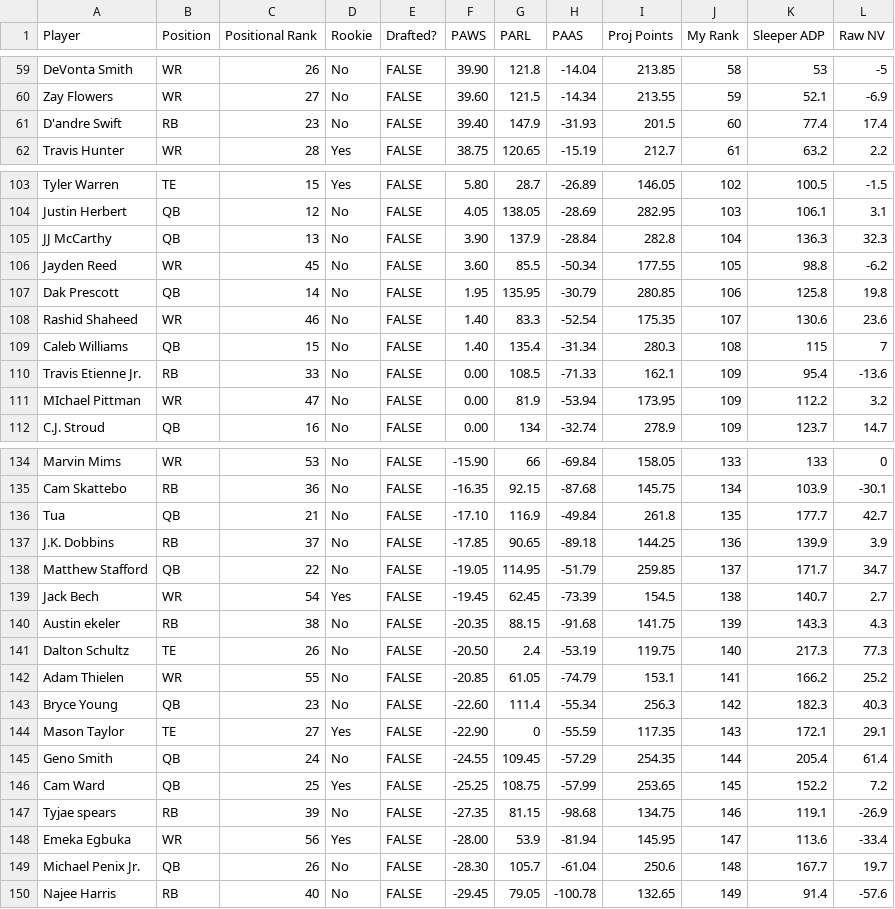
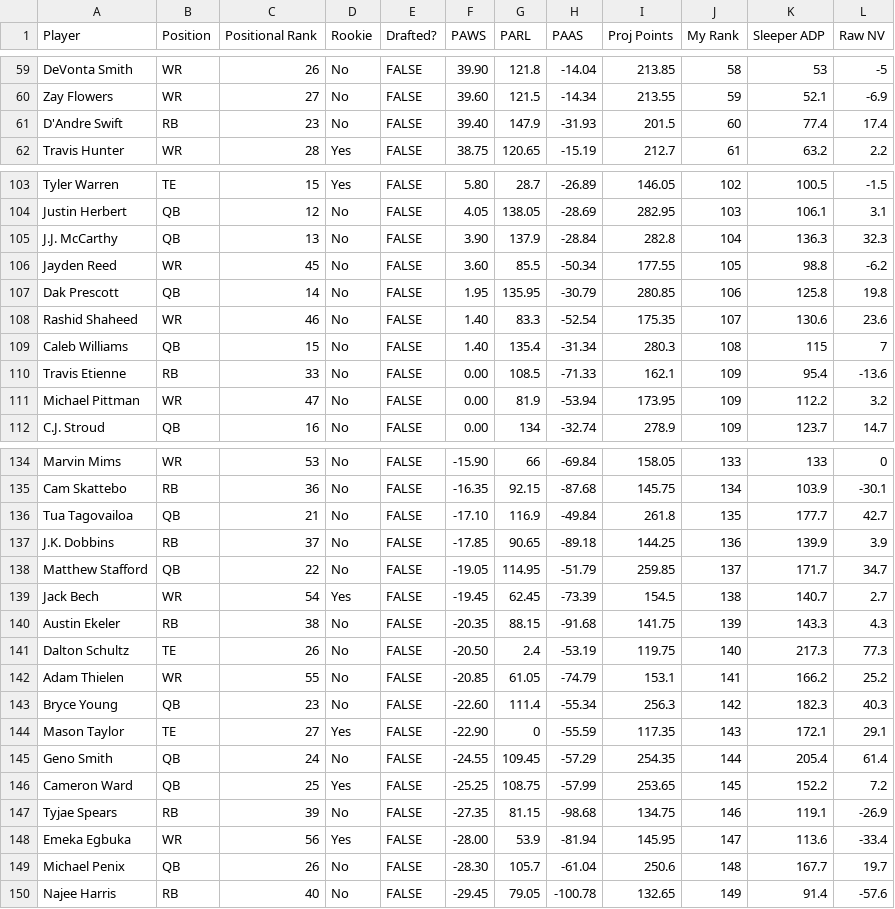
Before and after one commit to denislucey/fantasyIdeas, a CSV file: pillar_two/sheet_7_13.csv, drawn as a sheet; only a part is shown, gaps mark what is left out; the diff covers the shown part only.

```diff
--- a/pillar_two/sheet_7_13.csv
+++ b/pillar_two/sheet_7_13.csv
@@ -60,3 +60,3 @@ DeVonta Smith,WR,26,No,FALSE,39.90,121.8,-14.04,213.85,58,53,-5
 Zay Flowers,WR,27,No,FALSE,39.60,121.5,-14.34,213.55,59,52.1,-6.9
-D'andre Swift,RB,23,No,FALSE,39.40,147.9,-31.93,201.5,60,77.4,17.4
+D'Andre Swift,RB,23,No,FALSE,39.40,147.9,-31.93,201.5,60,77.4,17.4
 Travis Hunter,WR,28,Yes,FALSE,38.75,120.65,-15.19,212.7,61,63.2,2.2
@@ -104,3 +104,3 @@ Tyler Warren,TE,15,Yes,FALSE,5.80,28.7,-26.89,146.05,102,100.5,-1.5
 Justin Herbert,QB,12,No,FALSE,4.05,138.05,-28.69,282.95,103,106.1,3.1
-JJ McCarthy,QB,13,No,FALSE,3.90,137.9,-28.84,282.8,104,136.3,32.3
+J.J. McCarthy,QB,13,No,FALSE,3.90,137.9,-28.84,282.8,104,136.3,32.3
 Jayden Reed,WR,45,No,FALSE,3.60,85.5,-50.34,177.55,105,98.8,-6.2
@@ -109,4 +109,4 @@ Rashid Shaheed,WR,46,No,FALSE,1.40,83.3,-52.54,175.35,107,130.6,23.6
 Caleb Williams,QB,15,No,FALSE,1.40,135.4,-31.34,280.3,108,115,7
-Travis Etienne Jr.,RB,33,No,FALSE,0.00,108.5,-71.33,162.1,109,95.4,-13.6
-MIchael Pittman,WR,47,No,FALSE,0.00,81.9,-53.94,173.95,109,112.2,3.2
+Travis Etienne,RB,33,No,FALSE,0.00,108.5,-71.33,162.1,109,95.4,-13.6
+Michael Pittman,WR,47,No,FALSE,0.00,81.9,-53.94,173.95,109,112.2,3.2
 C.J. Stroud,QB,16,No,FALSE,0.00,134,-32.74,278.9,109,123.7,14.7
@@ -135,3 +135,3 @@ Marvin Mims,WR,53,No,FALSE,-15.90,66,-69.84,158.05,133,133,0
 Cam Skattebo,RB,36,No,FALSE,-16.35,92.15,-87.68,145.75,134,103.9,-30.1
-Tua,QB,21,No,FALSE,-17.10,116.9,-49.84,261.8,135,177.7,42.7
+Tua Tagovailoa,QB,21,No,FALSE,-17.10,116.9,-49.84,261.8,135,177.7,42.7
 J.K. Dobbins,RB,37,No,FALSE,-17.85,90.65,-89.18,144.25,136,139.9,3.9
@@ -139,3 +139,3 @@ Matthew Stafford,QB,22,No,FALSE,-19.05,114.95,-51.79,259.85,137,171.7,34.7
 Jack Bech,WR,54,Yes,FALSE,-19.45,62.45,-73.39,154.5,138,140.7,2.7
-Austin ekeler,RB,38,No,FALSE,-20.35,88.15,-91.68,141.75,139,143.3,4.3
+Austin Ekeler,RB,38,No,FALSE,-20.35,88.15,-91.68,141.75,139,143.3,4.3
 Dalton Schultz,TE,26,No,FALSE,-20.50,2.4,-53.19,119.75,140,217.3,77.3
@@ -145,6 +145,6 @@ Mason Taylor,TE,27,Yes,FALSE,-22.90,0,-55.59,117.35,143,172.1,29.1
 Geno Smith,QB,24,No,FALSE,-24.55,109.45,-57.29,254.35,144,205.4,61.4
-Cam Ward,QB,25,Yes,FALSE,-25.25,108.75,-57.99,253.65,145,152.2,7.2
-Tyjae spears,RB,39,No,FALSE,-27.35,81.15,-98.68,134.75,146,119.1,-26.9
+Cameron Ward,QB,25,Yes,FALSE,-25.25,108.75,-57.99,253.65,145,152.2,7.2
+Tyjae Spears,RB,39,No,FALSE,-27.35,81.15,-98.68,134.75,146,119.1,-26.9
 Emeka Egbuka,WR,56,Yes,FALSE,-28.00,53.9,-81.94,145.95,147,113.6,-33.4
-Michael Penix Jr.,QB,26,No,FALSE,-28.30,105.7,-61.04,250.6,148,167.7,19.7
+Michael Penix,QB,26,No,FALSE,-28.30,105.7,-61.04,250.6,148,167.7,19.7
 Najee Harris,RB,40,No,FALSE,-29.45,79.05,-100.78,132.65,149,91.4,-57.6
```
Also changed, not shown: 5 edited cells elsewhere in this file, 4 other files.
